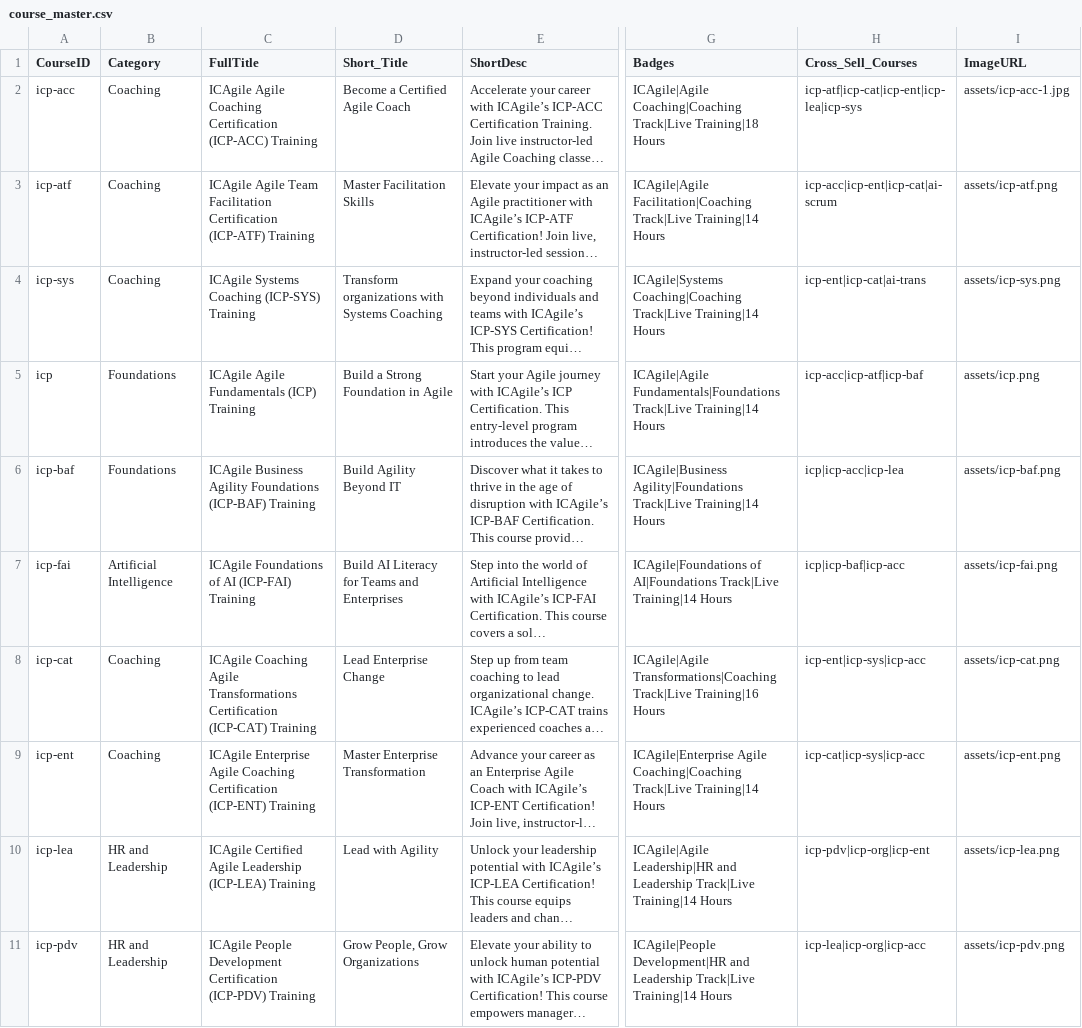
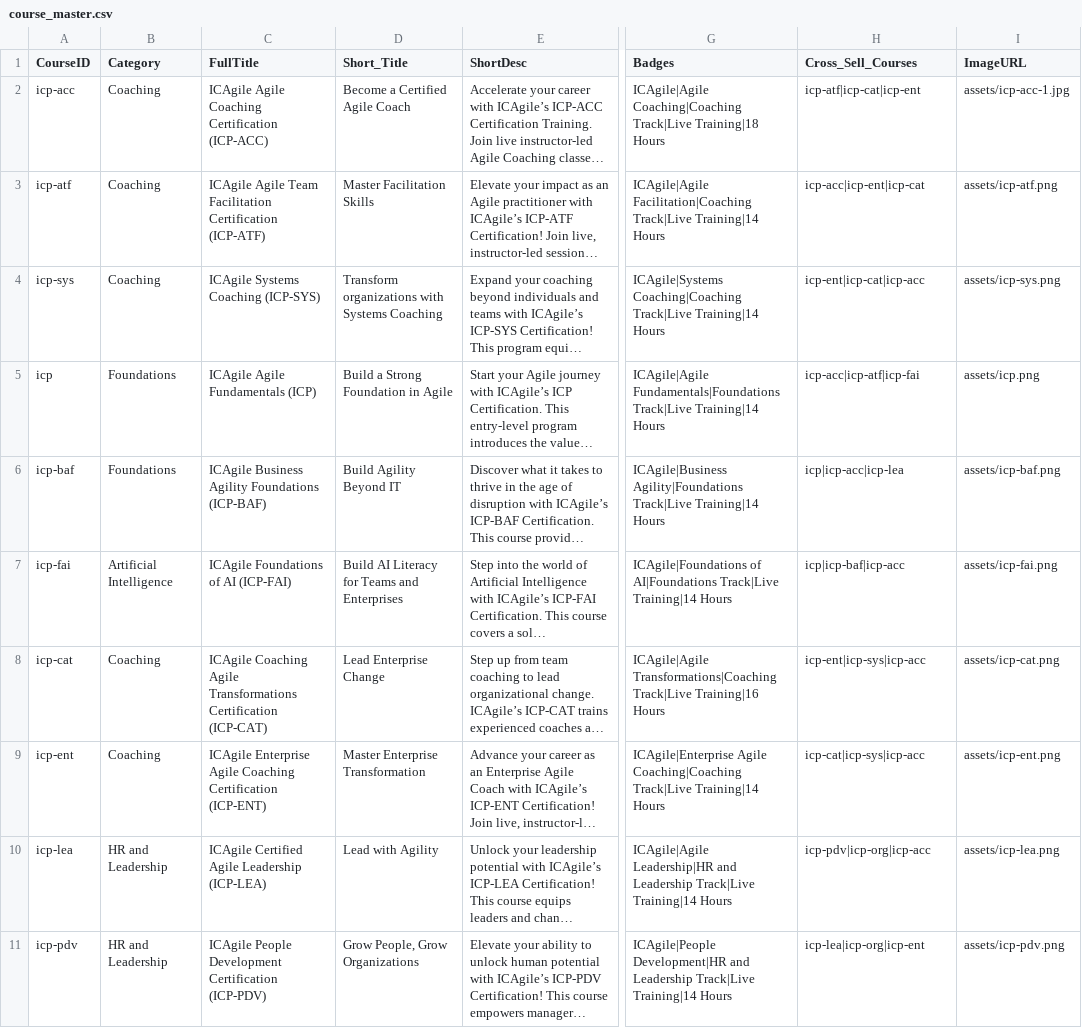
Before and after one commit to pdshinde25-pixel/av-data-vault, a CSV file: catalog/course_master.csv, drawn as a sheet; only a part is shown, gaps mark what is left out; long unchanged cells end in …; the diff covers the shown part only; the diff names each change by its address in the sheet, - before the commit and + after, or states it on an @@ line.

Commit message:
Update course_master.csv

```diff
--- a/catalog/course_master.csv
+++ b/catalog/course_master.csv
-C2 (FullTitle): …Certification (ICP-ACC) Training
+C2 (FullTitle): …Certification (ICP-ACC)
-H2 (Cross_Sell_Courses): icp-atf|icp-cat|icp-ent|icp-lea|icp-sys
+H2 (Cross_Sell_Courses): icp-atf|icp-cat|icp-ent
-C3 (FullTitle): …Certification (ICP-ATF) Training
+C3 (FullTitle): …Certification (ICP-ATF)
-H3 (Cross_Sell_Courses): icp-acc|icp-ent|icp-cat|ai-scrum
+H3 (Cross_Sell_Courses): icp-acc|icp-ent|icp-cat
-C4 (FullTitle): ICAgile Systems Coaching (ICP-SYS) Training
+C4 (FullTitle): ICAgile Systems Coaching (ICP-SYS)
-H4 (Cross_Sell_Courses): icp-ent|icp-cat|ai-trans
+H4 (Cross_Sell_Courses): icp-ent|icp-cat|icp-acc
-C5 (FullTitle): ICAgile Agile Fundamentals (ICP) Training
+C5 (FullTitle): ICAgile Agile Fundamentals (ICP)
-H5 (Cross_Sell_Courses): icp-acc|icp-atf|icp-baf
+H5 (Cross_Sell_Courses): icp-acc|icp-atf|icp-fai
-C6 (FullTitle): …Foundations (ICP-BAF) Training
+C6 (FullTitle): …Foundations (ICP-BAF)
-C7 (FullTitle): ICAgile Foundations of AI (ICP-FAI) Training
+C7 (FullTitle): ICAgile Foundations of AI (ICP-FAI)
-C8 (FullTitle): …Certification (ICP-CAT) Training
+C8 (FullTitle): …Certification (ICP-CAT)
-C9 (FullTitle): …Certification (ICP-ENT) Training
+C9 (FullTitle): …Certification (ICP-ENT)
-C10 (FullTitle): …Leadership (ICP-LEA) Training
+C10 (FullTitle): …Leadership (ICP-LEA)
-H10 (Cross_Sell_Courses): icp-pdv|icp-org|icp-ent
+H10 (Cross_Sell_Courses): icp-pdv|icp-org|icp-acc
-C11 (FullTitle): …Certification (ICP-PDV) Training
+C11 (FullTitle): …Certification (ICP-PDV)
-H11 (Cross_Sell_Courses): icp-lea|icp-org|icp-acc
+H11 (Cross_Sell_Courses): icp-lea|icp-org|icp-ent
```
Also changed, not shown: 22 edited cells elsewhere in this file.
